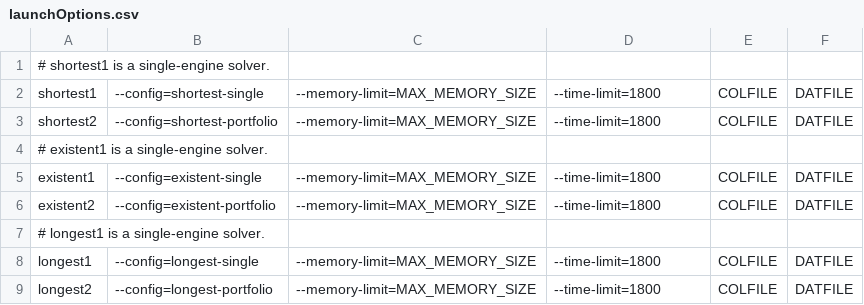
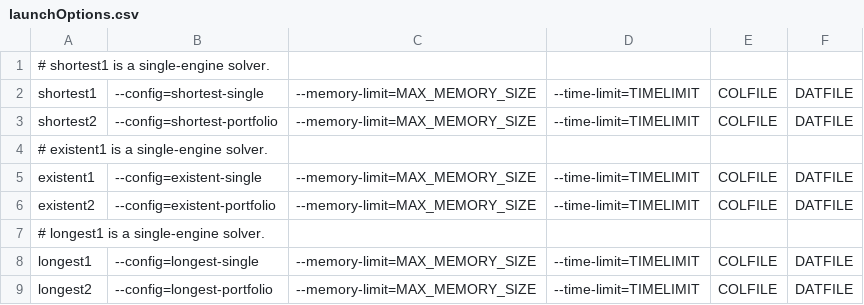
Before and after one commit to AI-Planning/core-challenge-2023, a CSV file: container/launchOptions.csv, drawn as a sheet.

```diff
--- a/container/launchOptions.csv
+++ b/container/launchOptions.csv
@@ -1,9 +1,9 @@
 # shortest1 is a single-engine solver.
-shortest1,--config=shortest-single,--memory-limit=MAX_MEMORY_SIZE,--time-limit=1800,COLFILE,DATFILE
-shortest2,--config=shortest-portfolio,--memory-limit=MAX_MEMORY_SIZE,--time-limit=1800,COLFILE,DATFILE
+shortest1,--config=shortest-single,--memory-limit=MAX_MEMORY_SIZE,--time-limit=TIMELIMIT,COLFILE,DATFILE
+shortest2,--config=shortest-portfolio,--memory-limit=MAX_MEMORY_SIZE,--time-limit=TIMELIMIT,COLFILE,DATFILE
 # existent1 is a single-engine solver.
-existent1,--config=existent-single,--memory-limit=MAX_MEMORY_SIZE,--time-limit=1800,COLFILE,DATFILE
-existent2,--config=existent-portfolio,--memory-limit=MAX_MEMORY_SIZE,--time-limit=1800,COLFILE,DATFILE
+existent1,--config=existent-single,--memory-limit=MAX_MEMORY_SIZE,--time-limit=TIMELIMIT,COLFILE,DATFILE
+existent2,--config=existent-portfolio,--memory-limit=MAX_MEMORY_SIZE,--time-limit=TIMELIMIT,COLFILE,DATFILE
 # longest1 is a single-engine solver.
-longest1,--config=longest-single,--memory-limit=MAX_MEMORY_SIZE,--time-limit=1800,COLFILE,DATFILE
-longest2,--config=longest-portfolio,--memory-limit=MAX_MEMORY_SIZE,--time-limit=1800,COLFILE,DATFILE
+longest1,--config=longest-single,--memory-limit=MAX_MEMORY_SIZE,--time-limit=TIMELIMIT,COLFILE,DATFILE
+longest2,--config=longest-portfolio,--memory-limit=MAX_MEMORY_SIZE,--time-limit=TIMELIMIT,COLFILE,DATFILE
```
Also changed, not shown: 4 other files.
